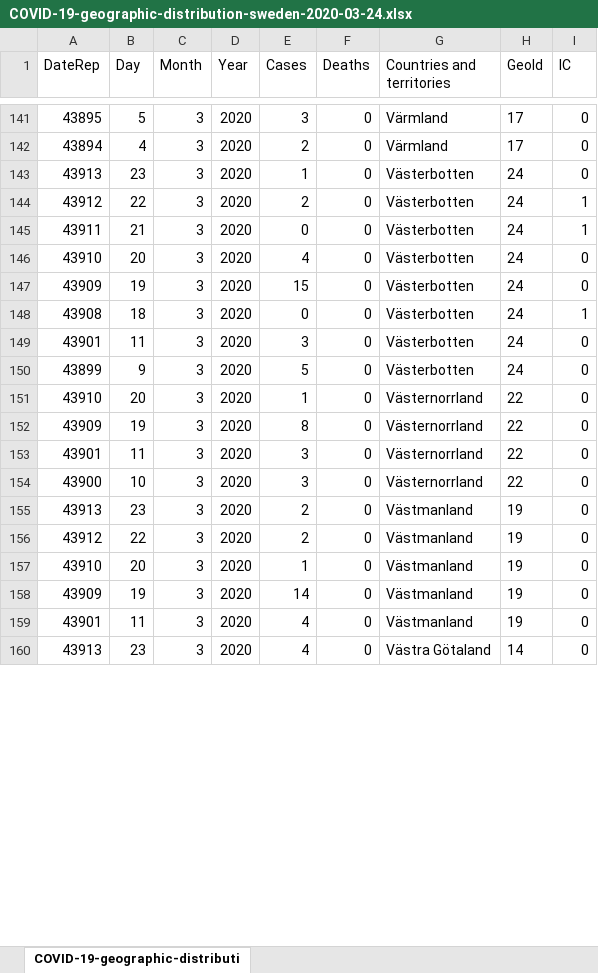
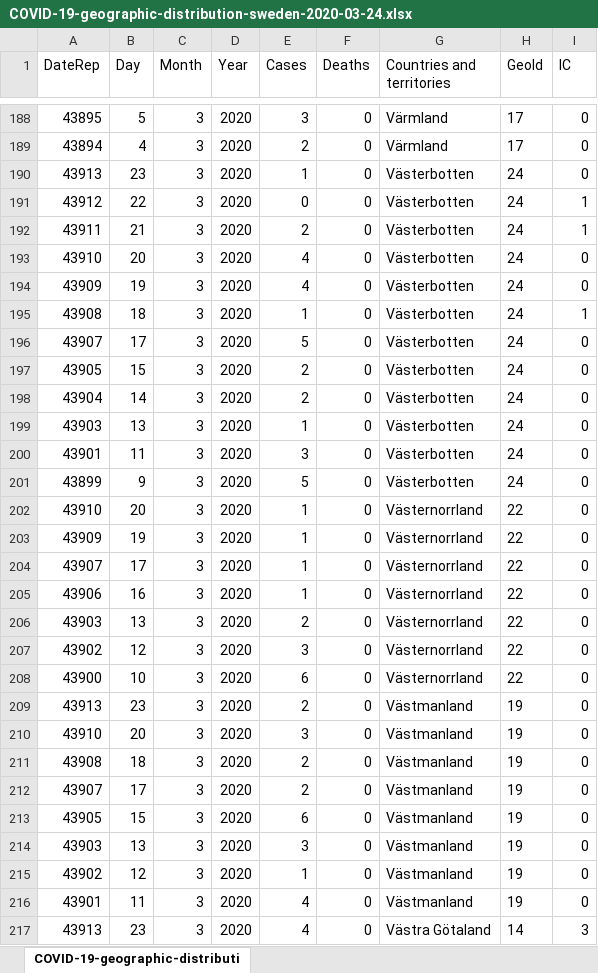
Before and after one commit to robinsandstrom/SEQJIR, an Excel workbook: COVID-19-geographic-distribution-sweden-2020-03-24.xlsx, sheet COVID-19-geographic-distributi, drawn as a sheet; only a part is shown, gaps mark what is left out; values as stored, in another font and other column widths than the file's, no borders; removed rows and columns are numbered as before the commit, all else as after; the diff covers the shown part only; the diff names each change by its address in the sheet, - before the commit and + after, or states it on an @@ line.

```diff
--- a/COVID-19-geographic-distribution-sweden-2020-03-24.xlsx (sheet COVID-19-geographic-distributi)
+++ b/COVID-19-geographic-distribution-sweden-2020-03-24.xlsx (sheet COVID-19-geographic-distributi)
-E191 (Cases): 2
+E191 (Cases): 0
-E192 (Cases): 0
+E192 (Cases): 2
-E194 (Cases): 15
+E194 (Cases): 4
-E195 (Cases): 0
+E195 (Cases): 1
+row 196: 43907 | 17 | 3 | 2020 | 5 | 0 | Västerbotten | 24 | 0
+row 197: 43905 | 15 | 3 | 2020 | 2 | 0 | Västerbotten | 24 | 0
+row 198: 43904 | 14 | 3 | 2020 | 2 | 0 | Västerbotten | 24 | 0
+row 199: 43903 | 13 | 3 | 2020 | 1 | 0 | Västerbotten | 24 | 0
-E203 (Cases): 8
+E203 (Cases): 1
+row 204: 43907 | 17 | 3 | 2020 | 1 | 0 | Västernorrland | 22 | 0
+row 205: 43906 | 16 | 3 | 2020 | 1 | 0 | Västernorrland | 22 | 0
+row 206: 43903 | 13 | 3 | 2020 | 2 | 0 | Västernorrland | 22 | 0
-A207 (DateRep): 43901
+A207 (DateRep): 43902
-B207 (Day): 11
+B207 (Day): 12
-E208 (Cases): 3
+E208 (Cases): 6
-row 156: 43912 | 22 | 3 | 2020 | 2 | 0 | Västmanland | 19 | 0
-E210 (Cases): 1
+E210 (Cases): 3
-A211 (DateRep): 43909
+A211 (DateRep): 43908
-B211 (Day): 19
+B211 (Day): 18
-E211 (Cases): 14
+E211 (Cases): 2
+row 212: 43907 | 17 | 3 | 2020 | 2 | 0 | Västmanland | 19 | 0
+row 213: 43905 | 15 | 3 | 2020 | 6 | 0 | Västmanland | 19 | 0
+row 214: 43903 | 13 | 3 | 2020 | 3 | 0 | Västmanland | 19 | 0
+row 215: 43902 | 12 | 3 | 2020 | 1 | 0 | Västmanland | 19 | 0
-I217 (IC): 0
+I217 (IC): 3
```
Also changed, not shown: 78 added rows, 11 removed rows and 101 edited cells elsewhere in this sheet, 5 other files.
